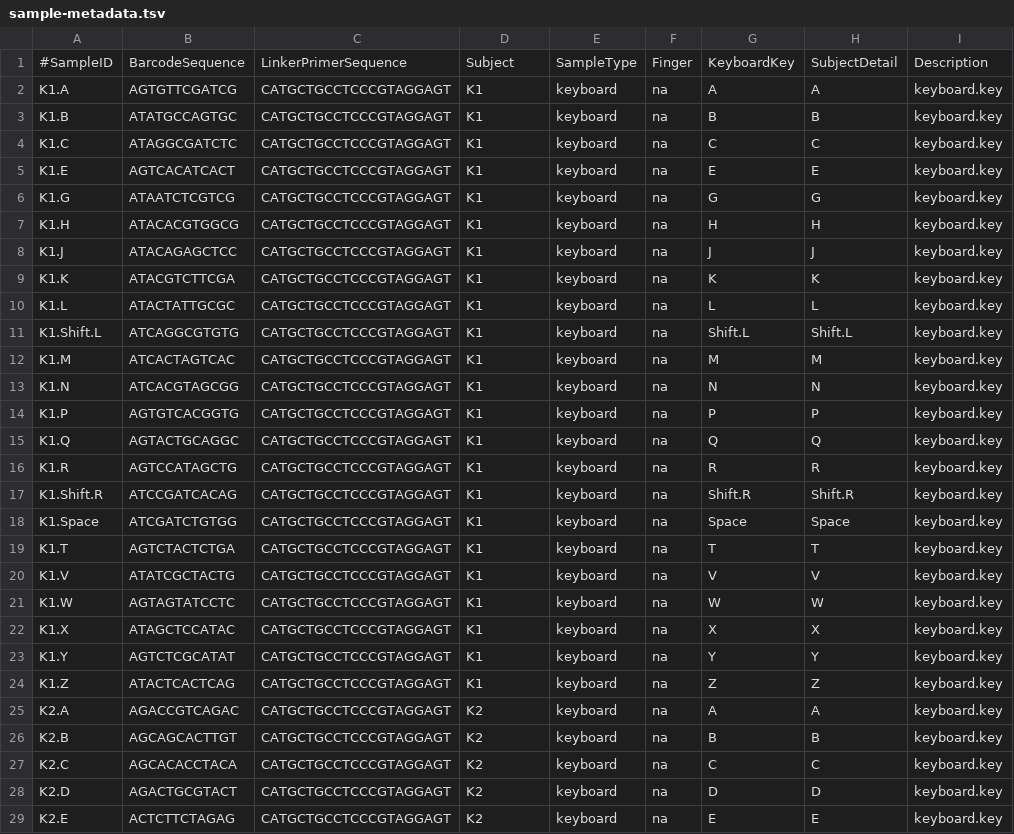
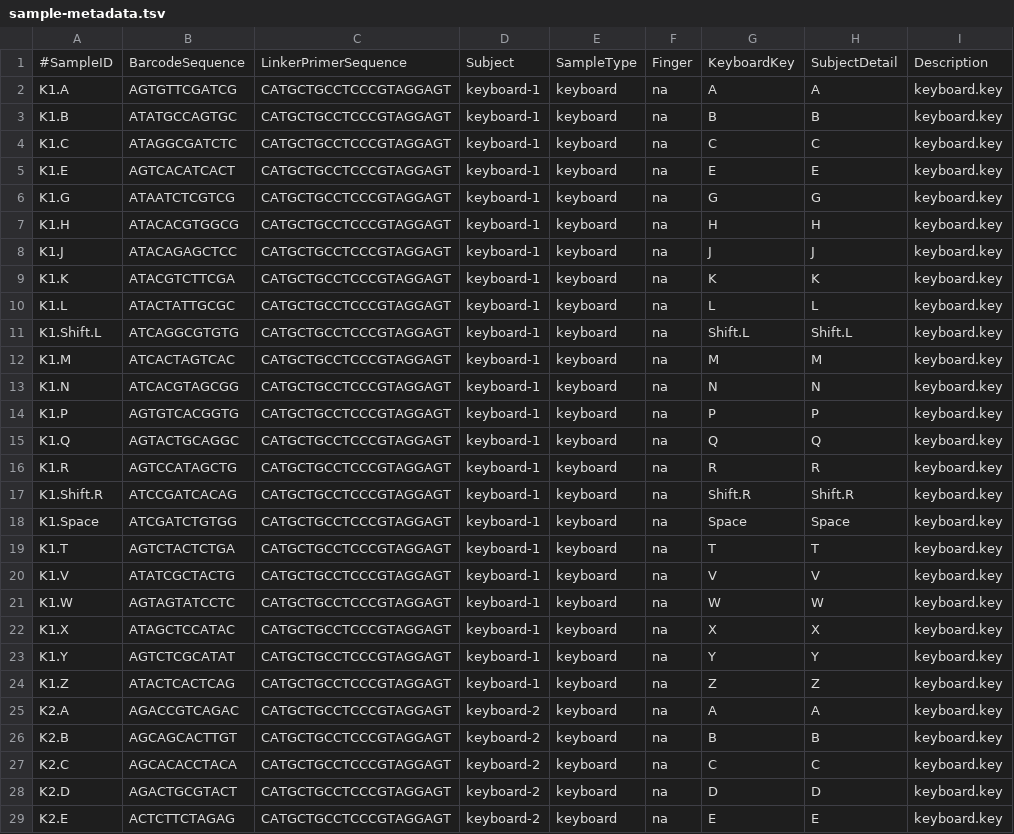
Before and after one commit to gregcaporaso/2017.04-bio450-qiime2-assignment, a TSV file: sample-metadata.tsv, drawn as a sheet; only a part is shown; the diff covers the shown part only.

Commit message:
make metadata values more interpretable

```diff
--- a/sample-metadata.tsv
+++ b/sample-metadata.tsv
@@ -1,29 +1,29 @@
 #SampleID	BarcodeSequence	LinkerPrimerSequence	Subject	SampleType	Finger	KeyboardKey	SubjectDetail	Description
-K1.A	AGTGTTCGATCG	CATGCTGCCTCCCGTAGGAGT	K1	keyboard	na	A	A	keyboard.key
-K1.B	ATATGCCAGTGC	CATGCTGCCTCCCGTAGGAGT	K1	keyboard	na	B	B	keyboard.key
-K1.C	ATAGGCGATCTC	CATGCTGCCTCCCGTAGGAGT	K1	keyboard	na	C	C	keyboard.key
-K1.E	AGTCACATCACT	CATGCTGCCTCCCGTAGGAGT	K1	keyboard	na	E	E	keyboard.key
-K1.G	ATAATCTCGTCG	CATGCTGCCTCCCGTAGGAGT	K1	keyboard	na	G	G	keyboard.key
-K1.H	ATACACGTGGCG	CATGCTGCCTCCCGTAGGAGT	K1	keyboard	na	H	H	keyboard.key
-K1.J	ATACAGAGCTCC	CATGCTGCCTCCCGTAGGAGT	K1	keyboard	na	J	J	keyboard.key
-K1.K	ATACGTCTTCGA	CATGCTGCCTCCCGTAGGAGT	K1	keyboard	na	K	K	keyboard.key
-K1.L	ATACTATTGCGC	CATGCTGCCTCCCGTAGGAGT	K1	keyboard	na	L	L	keyboard.key
-K1.Shift.L	ATCAGGCGTGTG	CATGCTGCCTCCCGTAGGAGT	K1	keyboard	na	Shift.L	Shift.L	keyboard.key
-K1.M	ATCACTAGTCAC	CATGCTGCCTCCCGTAGGAGT	K1	keyboard	na	M	M	keyboard.key
-K1.N	ATCACGTAGCGG	CATGCTGCCTCCCGTAGGAGT	K1	keyboard	na	N	N	keyboard.key
-K1.P	AGTGTCACGGTG	CATGCTGCCTCCCGTAGGAGT	K1	keyboard	na	P	P	keyboard.key
-K1.Q	AGTACTGCAGGC	CATGCTGCCTCCCGTAGGAGT	K1	keyboard	na	Q	Q	keyboard.key
-K1.R	AGTCCATAGCTG	CATGCTGCCTCCCGTAGGAGT	K1	keyboard	na	R	R	keyboard.key
-K1.Shift.R	ATCCGATCACAG	CATGCTGCCTCCCGTAGGAGT	K1	keyboard	na	Shift.R	Shift.R	keyboard.key
-K1.Space	ATCGATCTGTGG	CATGCTGCCTCCCGTAGGAGT	K1	keyboard	na	Space	Space	keyboard.key
-K1.T	AGTCTACTCTGA	CATGCTGCCTCCCGTAGGAGT	K1	keyboard	na	T	T	keyboard.key
-K1.V	ATATCGCTACTG	CATGCTGCCTCCCGTAGGAGT	K1	keyboard	na	V	V	keyboard.key
-K1.W	AGTAGTATCCTC	CATGCTGCCTCCCGTAGGAGT	K1	keyboard	na	W	W	keyboard.key
-K1.X	ATAGCTCCATAC	CATGCTGCCTCCCGTAGGAGT	K1	keyboard	na	X	X	keyboard.key
-K1.Y	AGTCTCGCATAT	CATGCTGCCTCCCGTAGGAGT	K1	keyboard	na	Y	Y	keyboard.key
-K1.Z	ATACTCACTCAG	CATGCTGCCTCCCGTAGGAGT	K1	keyboard	na	Z	Z	keyboard.key
-K2.A	AGACCGTCAGAC	CATGCTGCCTCCCGTAGGAGT	K2	keyboard	na	A	A	keyboard.key
-K2.B	AGCAGCACTTGT	CATGCTGCCTCCCGTAGGAGT	K2	keyboard	na	B	B	keyboard.key
-K2.C	AGCACACCTACA	CATGCTGCCTCCCGTAGGAGT	K2	keyboard	na	C	C	keyboard.key
-K2.D	AGACTGCGTACT	CATGCTGCCTCCCGTAGGAGT	K2	keyboard	na	D	D	keyboard.key
-K2.E	ACTCTTCTAGAG	CATGCTGCCTCCCGTAGGAGT	K2	keyboard	na	E	E	keyboard.key
+K1.A	AGTGTTCGATCG	CATGCTGCCTCCCGTAGGAGT	keyboard-1	keyboard	na	A	A	keyboard.key
+K1.B	ATATGCCAGTGC	CATGCTGCCTCCCGTAGGAGT	keyboard-1	keyboard	na	B	B	keyboard.key
+K1.C	ATAGGCGATCTC	CATGCTGCCTCCCGTAGGAGT	keyboard-1	keyboard	na	C	C	keyboard.key
+K1.E	AGTCACATCACT	CATGCTGCCTCCCGTAGGAGT	keyboard-1	keyboard	na	E	E	keyboard.key
+K1.G	ATAATCTCGTCG	CATGCTGCCTCCCGTAGGAGT	keyboard-1	keyboard	na	G	G	keyboard.key
+K1.H	ATACACGTGGCG	CATGCTGCCTCCCGTAGGAGT	keyboard-1	keyboard	na	H	H	keyboard.key
+K1.J	ATACAGAGCTCC	CATGCTGCCTCCCGTAGGAGT	keyboard-1	keyboard	na	J	J	keyboard.key
+K1.K	ATACGTCTTCGA	CATGCTGCCTCCCGTAGGAGT	keyboard-1	keyboard	na	K	K	keyboard.key
+K1.L	ATACTATTGCGC	CATGCTGCCTCCCGTAGGAGT	keyboard-1	keyboard	na	L	L	keyboard.key
+K1.Shift.L	ATCAGGCGTGTG	CATGCTGCCTCCCGTAGGAGT	keyboard-1	keyboard	na	Shift.L	Shift.L	keyboard.key
+K1.M	ATCACTAGTCAC	CATGCTGCCTCCCGTAGGAGT	keyboard-1	keyboard	na	M	M	keyboard.key
+K1.N	ATCACGTAGCGG	CATGCTGCCTCCCGTAGGAGT	keyboard-1	keyboard	na	N	N	keyboard.key
+K1.P	AGTGTCACGGTG	CATGCTGCCTCCCGTAGGAGT	keyboard-1	keyboard	na	P	P	keyboard.key
+K1.Q	AGTACTGCAGGC	CATGCTGCCTCCCGTAGGAGT	keyboard-1	keyboard	na	Q	Q	keyboard.key
+K1.R	AGTCCATAGCTG	CATGCTGCCTCCCGTAGGAGT	keyboard-1	keyboard	na	R	R	keyboard.key
+K1.Shift.R	ATCCGATCACAG	CATGCTGCCTCCCGTAGGAGT	keyboard-1	keyboard	na	Shift.R	Shift.R	keyboard.key
+K1.Space	ATCGATCTGTGG	CATGCTGCCTCCCGTAGGAGT	keyboard-1	keyboard	na	Space	Space	keyboard.key
+K1.T	AGTCTACTCTGA	CATGCTGCCTCCCGTAGGAGT	keyboard-1	keyboard	na	T	T	keyboard.key
+K1.V	ATATCGCTACTG	CATGCTGCCTCCCGTAGGAGT	keyboard-1	keyboard	na	V	V	keyboard.key
+K1.W	AGTAGTATCCTC	CATGCTGCCTCCCGTAGGAGT	keyboard-1	keyboard	na	W	W	keyboard.key
+K1.X	ATAGCTCCATAC	CATGCTGCCTCCCGTAGGAGT	keyboard-1	keyboard	na	X	X	keyboard.key
+K1.Y	AGTCTCGCATAT	CATGCTGCCTCCCGTAGGAGT	keyboard-1	keyboard	na	Y	Y	keyboard.key
+K1.Z	ATACTCACTCAG	CATGCTGCCTCCCGTAGGAGT	keyboard-1	keyboard	na	Z	Z	keyboard.key
+K2.A	AGACCGTCAGAC	CATGCTGCCTCCCGTAGGAGT	keyboard-2	keyboard	na	A	A	keyboard.key
+K2.B	AGCAGCACTTGT	CATGCTGCCTCCCGTAGGAGT	keyboard-2	keyboard	na	B	B	keyboard.key
+K2.C	AGCACACCTACA	CATGCTGCCTCCCGTAGGAGT	keyboard-2	keyboard	na	C	C	keyboard.key
+K2.D	AGACTGCGTACT	CATGCTGCCTCCCGTAGGAGT	keyboard-2	keyboard	na	D	D	keyboard.key
+K2.E	ACTCTTCTAGAG	CATGCTGCCTCCCGTAGGAGT	keyboard-2	keyboard	na	E	E	keyboard.key
```
Also changed, not shown: 76 edited cells elsewhere in this file.
